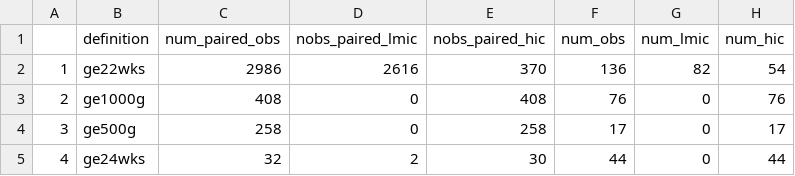
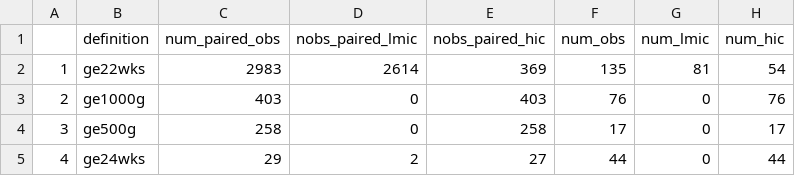
Before and after one commit to ZhengfanWang/sbr_zf, a CSV file: table/def_adj_num_paired_obs_exclustion_strict.csv, drawn as a sheet.

```diff
--- a/table/def_adj_num_paired_obs_exclustion_strict.csv
+++ b/table/def_adj_num_paired_obs_exclustion_strict.csv
@@ -1,5 +1,5 @@
 "","definition","num_paired_obs","nobs_paired_lmic","nobs_paired_hic","num_obs","num_lmic","num_hic"
-"1","ge22wks",2986,2616,370,136,82,54
-"2","ge1000g",408,0,408,76,0,76
+"1","ge22wks",2983,2614,369,135,81,54
+"2","ge1000g",403,0,403,76,0,76
 "3","ge500g",258,0,258,17,0,17
-"4","ge24wks",32,2,30,44,0,44
+"4","ge24wks",29,2,27,44,0,44
```
Also changed, not shown: output/data_for_model.csv, table/duplicates.csv, 7 other files.
